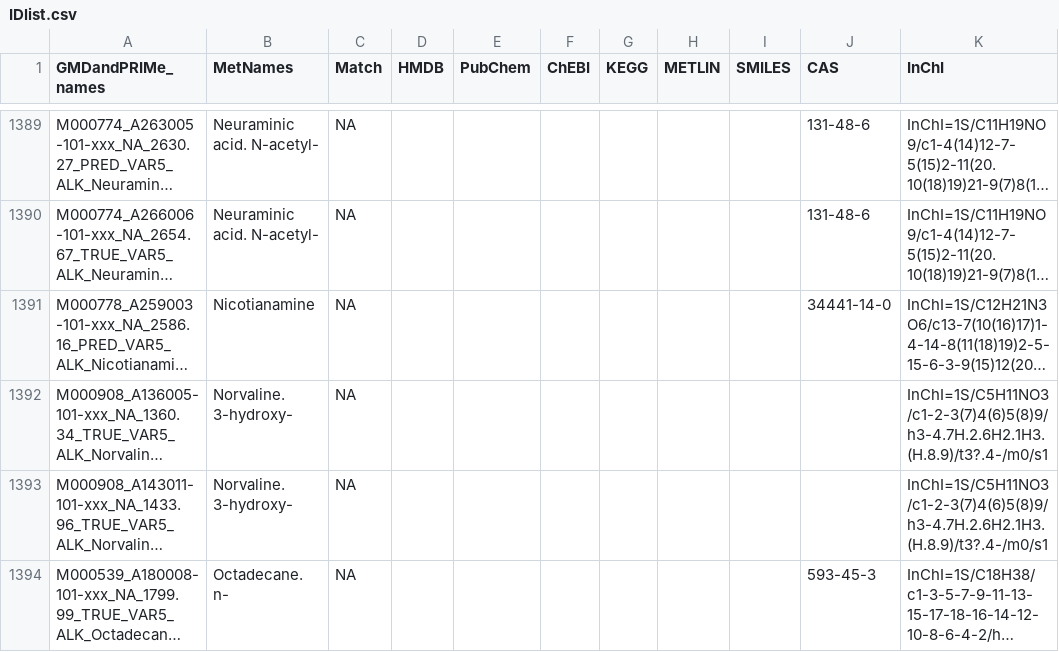
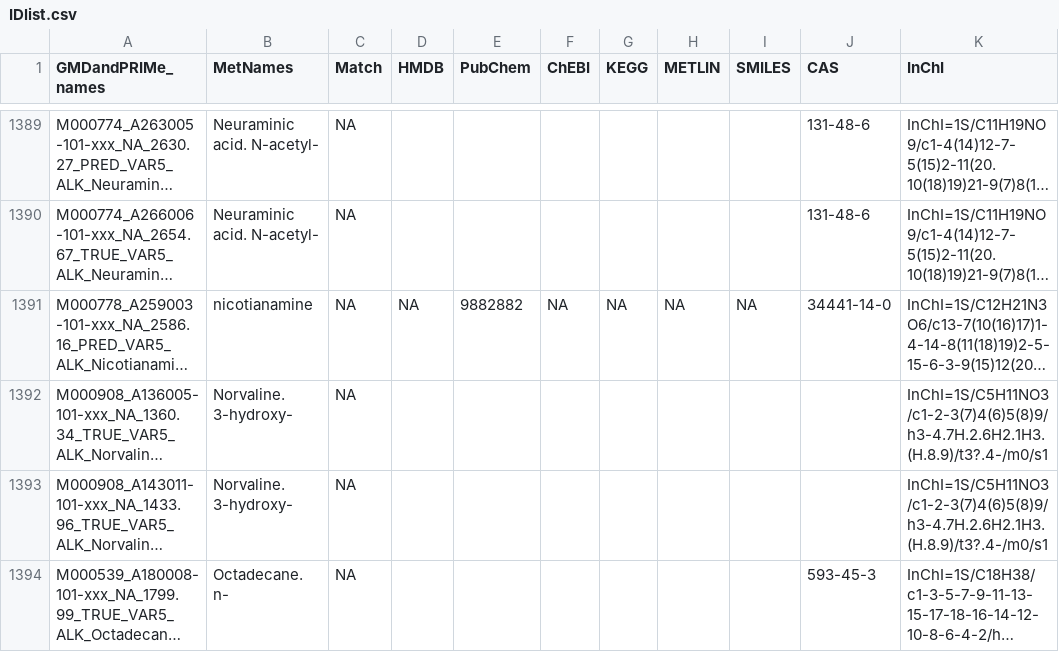
Before and after one commit to kkami1115/BH19.7, a CSV file: IDlist.csv, drawn as a sheet; only a part is shown, gaps mark what is left out; long unchanged cells end in …; the diff covers the shown part only; the diff names each change by its address in the sheet, - before the commit and + after, or states it on an @@ line.

```diff
--- a/IDlist.csv
+++ b/IDlist.csv
-B1391 (MetNames): Nicotianamine
+B1391 (MetNames): nicotianamine
-D1391 (HMDB): (empty)
+D1391 (HMDB): NA
-E1391 (PubChem): (empty)
+E1391 (PubChem): 9882882
-F1391 (ChEBI): (empty)
+F1391 (ChEBI): NA
-G1391 (KEGG): (empty)
+G1391 (KEGG): NA
-H1391 (METLIN): (empty)
+H1391 (METLIN): NA
-I1391 (SMILES): (empty)
+I1391 (SMILES): NA
```
Also changed, not shown: 138 edited cells elsewhere in this file, 24 other files.
